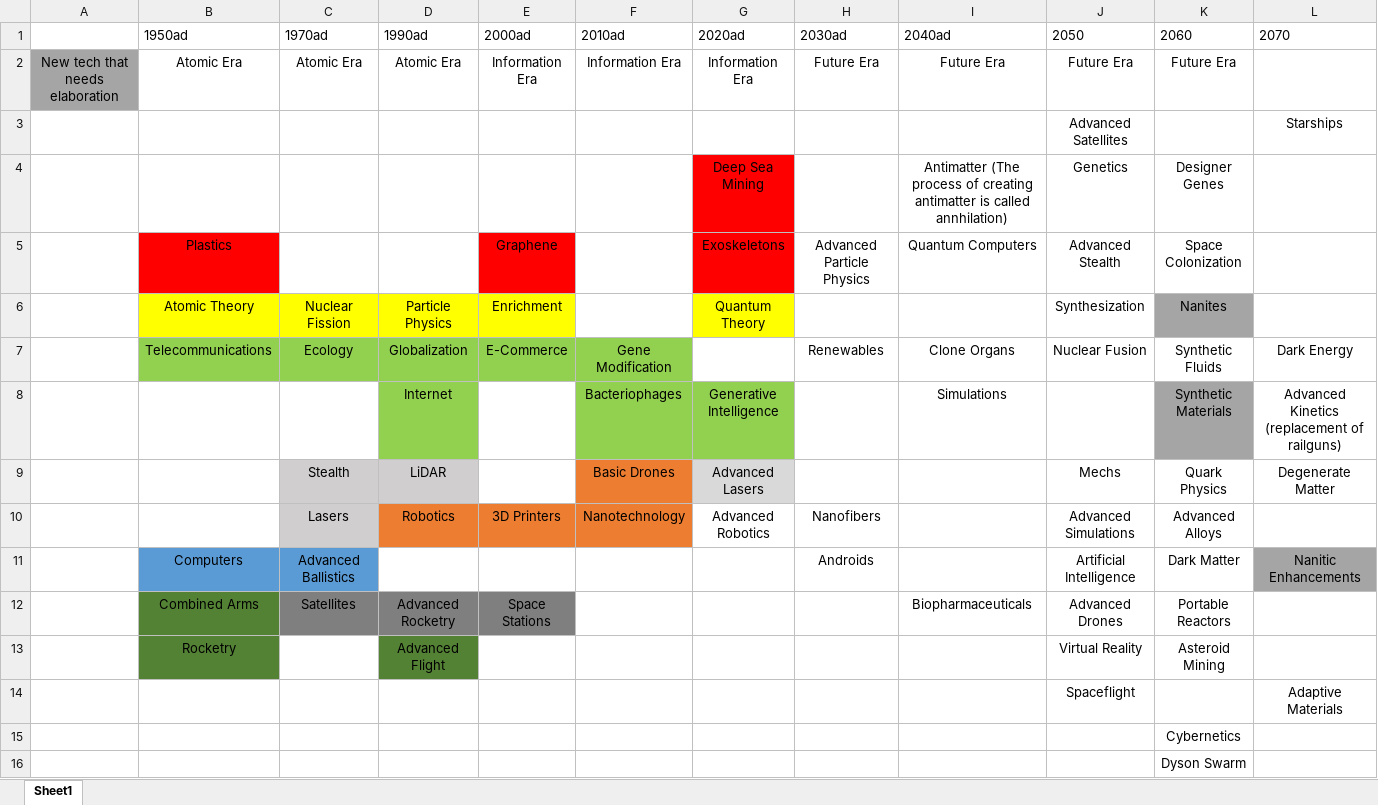
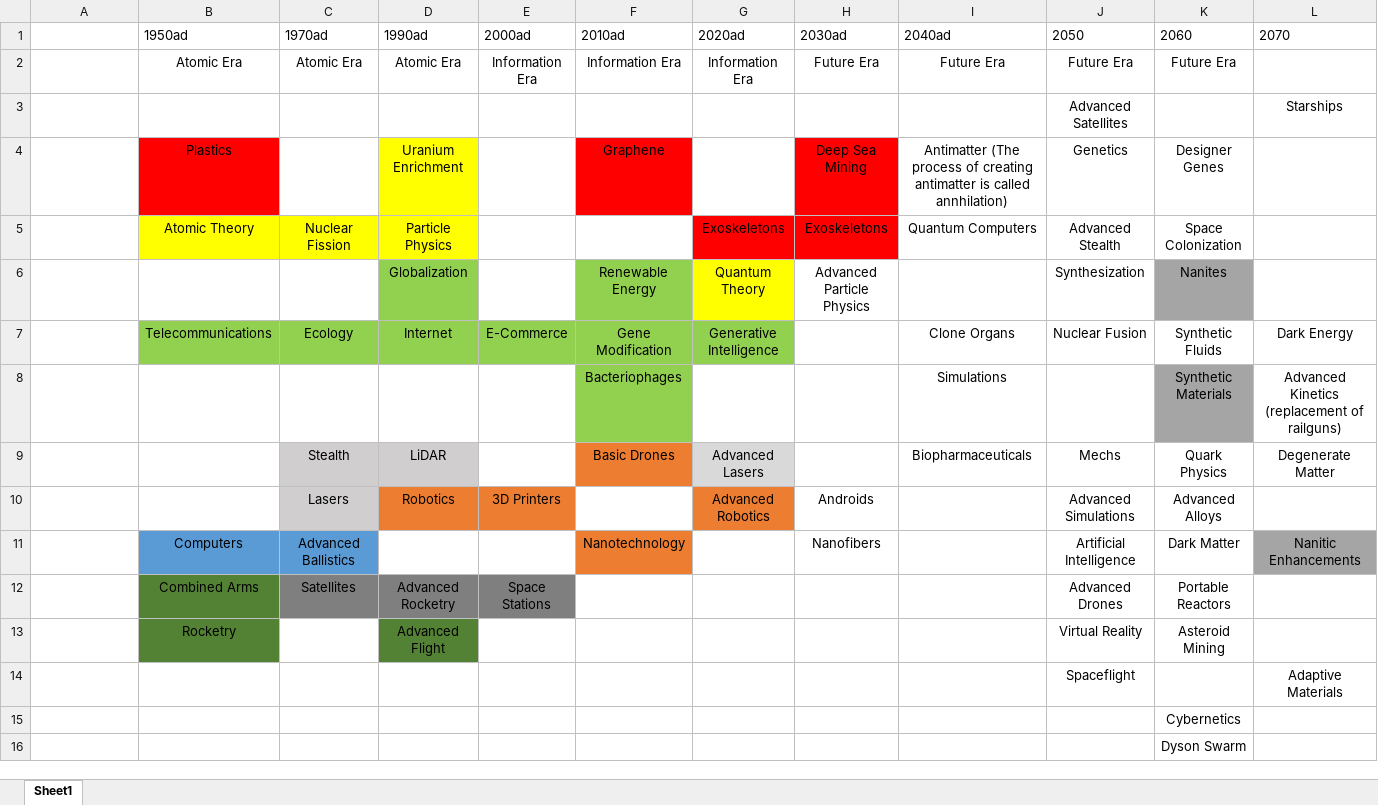
Before and after one commit to chenxing61/Emperors-and-Deities, an Excel workbook: WIP/Draft Tech Tree EAD.xlsx, sheet Sheet1, drawn as a sheet; only a part is shown; values as stored, in another font and other column widths than the file's, no borders; removed rows and columns are numbered as before the commit, all else as after; rows hold the shown columns only; the diff names each change by its address in the sheet, - before the commit and + after, or states it on an @@ line.

```diff
--- a/WIP/Draft Tech Tree EAD.xlsx (sheet Sheet1)
+++ b/WIP/Draft Tech Tree EAD.xlsx (sheet Sheet1)
-A2: New tech that needs elaboration
+A2: (empty)
-A2 fill: #A5A5A5
+A2 fill: none
-row 4:  |  |  |  |  |  | Deep Sea Mining |  | Antimatter (The process of creating antimatter is called annhilation) | Genetics | Designer Genes
+row 4:  | Plastics |  | Uranium Enrichment |  | Graphene |  | Deep Sea Mining | Antimatter (The process of creating antimatter is called annhilation) | Genetics | Designer Genes
-B5 (1950ad): Plastics
+B5 (1950ad): Atomic Theory
-B5 fill: #FF0000
+B5 fill: #FFFF00
-C5 (1970ad): (empty)
+C5 (1970ad): Nuclear Fission
-C5:D5 fill: none
+C5:D5 fill: #FFFF00
-D5 (1990ad): (empty)
+D5 (1990ad): Particle Physics
-E5 (2000ad): Graphene
+E5 (2000ad): (empty)
-E5 fill: #FF0000
+E5 fill: none
-H5 (2030ad): Advanced Particle Physics
+H5 (2030ad): Exoskeletons
-H5 fill: none
+H5 fill: #FF0000
-row 6:  | Atomic Theory | Nuclear Fission | Particle Physics | Enrichment |  | Quantum Theory |  |  | Synthesization | Nanites
+row 6:  |  |  | Globalization |  | Renewable Energy | Quantum Theory | Advanced Particle Physics |  | Synthesization | Nanites
-D7 (1990ad): Globalization
+D7 (1990ad): Internet
-G7 (2020ad): (empty)
+G7 (2020ad): Generative Intelligence
-G7 fill: none
+G7 fill: #92D050
-H7 (2030ad): Renewables
+H7 (2030ad): (empty)
-D8 (1990ad): Internet
+D8 (1990ad): (empty)
-D8 fill: #92D050
+D8 fill: none
-G8 (2020ad): Generative Intelligence
+G8 (2020ad): (empty)
-G8 fill: #92D050
+G8 fill: none
-I9 (2040ad): (empty)
+I9 (2040ad): Biopharmaceuticals
-F10 (2010ad): Nanotechnology
+F10 (2010ad): (empty)
-F10 fill: #ED7D31
+F10 fill: none
-G10 fill: none
+G10 fill: #ED7D31
-H10 (2030ad): Nanofibers
+H10 (2030ad): Androids
-F11 (2010ad): (empty)
+F11 (2010ad): Nanotechnology
-F11 fill: none
+F11 fill: #ED7D31
-H11 (2030ad): Androids
+H11 (2030ad): Nanofibers
-I12 (2040ad): Biopharmaceuticals
+I12 (2040ad): (empty)
```
Also changed, not shown: 2 other files.
